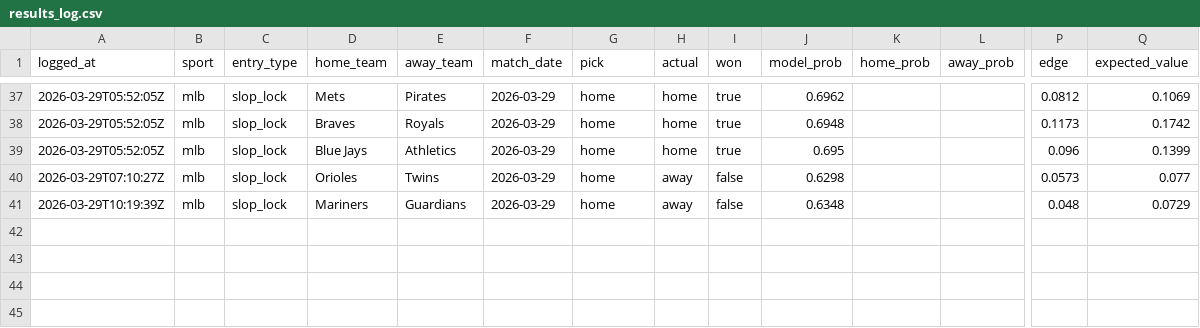
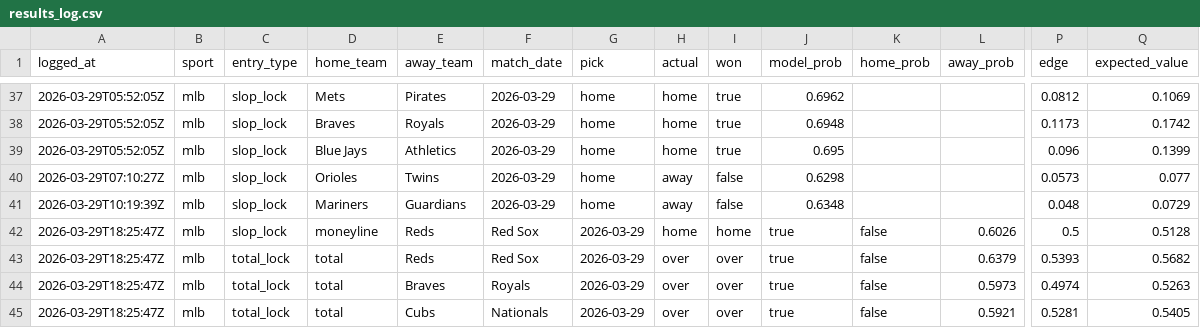
Before and after one commit to jasonpersinger/sloplocks, a CSV file: data/tracking/results_log.csv, drawn as a sheet; only a part is shown, gaps mark what is left out; rows hold the shown columns only; the diff names each change by its address in the sheet, - before the commit and + after, or states it on an @@ line.

Commit message:
data: daily predictions 2026-03-29

```diff
--- a/data/tracking/results_log.csv
+++ b/data/tracking/results_log.csv
+row 42: 2026-03-29T18:25:47Z | mlb | slop_lock | moneyline | Reds | Red Sox | 2026-03-29 | home | home | true | false | 0.6026 | 0.5 | 0.5128
+row 43: 2026-03-29T18:25:47Z | mlb | total_lock | total | Reds | Red Sox | 2026-03-29 | over | over | true | false | 0.6379 | 0.5393 | 0.5682
+row 44: 2026-03-29T18:25:47Z | mlb | total_lock | total | Braves | Royals | 2026-03-29 | over | over | true | false | 0.5973 | 0.4974 | 0.5263
+row 45: 2026-03-29T18:25:47Z | mlb | total_lock | total | Cubs | Nationals | 2026-03-29 | over | over | true | false | 0.5921 | 0.5281 | 0.5405
```
Also changed, not shown: 18 other files.
